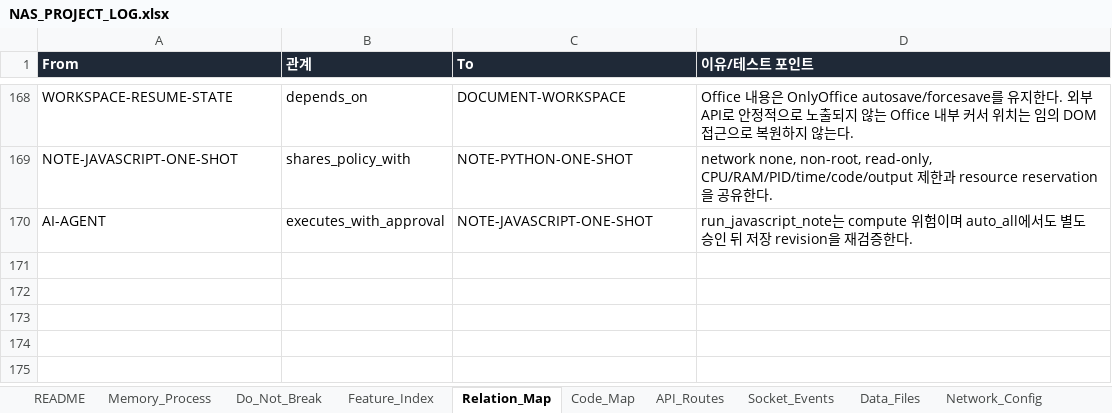
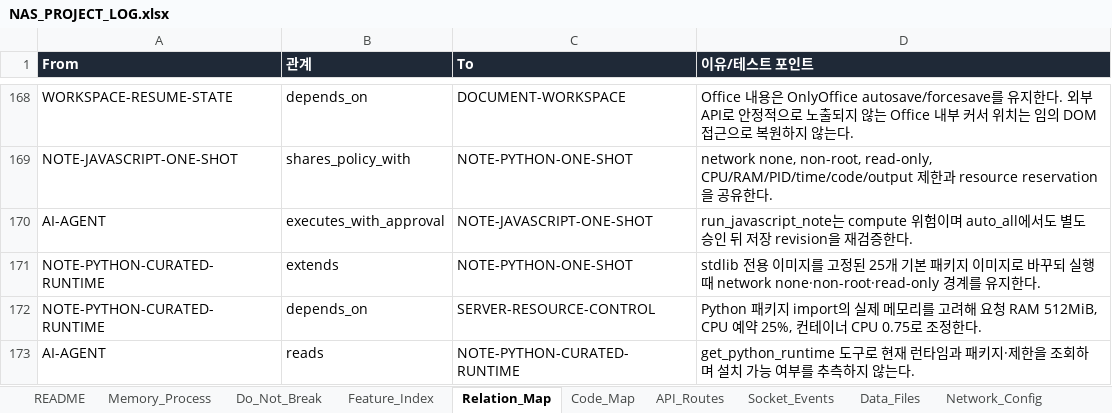
Before and after one commit to CLim020924/NAS_dev, an Excel workbook: docs/NAS_PROJECT_LOG.xlsx, sheet Relation_Map, drawn as a sheet; only a part is shown, gaps mark what is left out; values as stored, in another font and other column widths than the file's, no borders; the diff names each change by its address in the sheet, - before the commit and + after, or states it on an @@ line.

Commit message:
Record_Python_runtime_and_package_policy

```diff
--- a/docs/NAS_PROJECT_LOG.xlsx (sheet Relation_Map)
+++ b/docs/NAS_PROJECT_LOG.xlsx (sheet Relation_Map)
+row 171: NOTE-PYTHON-CURATED-RUNTIME | extends | NOTE-PYTHON-ONE-SHOT | stdlib 전용 이미지를 고정된 25개 기본 패키지 이미지로 바꾸되 실행 때 network none·non-root·read-only 경계를 유지한다.
+row 172: NOTE-PYTHON-CURATED-RUNTIME | depends_on | SERVER-RESOURCE-CONTROL | Python 패키지 import의 실제 메모리를 고려해 요청 RAM 512MiB, CPU 예약 25%, 컨테이너 CPU 0.75로 조정한다.
+row 173: AI-AGENT | reads | NOTE-PYTHON-CURATED-RUNTIME | get_python_runtime 도구로 현재 런타임과 패키지·제한을 조회하며 설치 가능 여부를 추측하지 않는다.
```
Also changed, not shown: sheet Code_Map, sheet 보류 작업, sheet Patch_Log, sheet Generated_Check, sheet API_Routes, sheet Feature_Index, 2 more sheets, docs/programs/NAS_NOTE_STUDIO_SPEC.xlsx, 1 other file.
